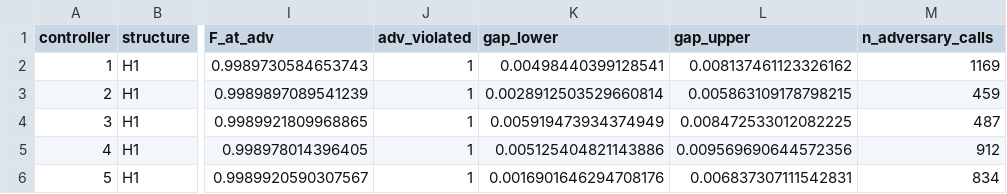
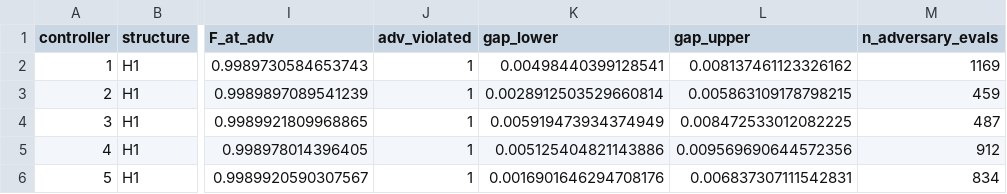
Before and after one commit to qyber-black/code-quantum-robustness-margins, a CSV file: results/multiparameter-margin-python/tv_bracket_0.999.csv, drawn as a sheet; only a part is shown, gaps mark what is left out; the diff names each change by its address in the sheet, - before the commit and + after, or states it on an @@ line.

Commit message:
tv_bracket column n_adversary_calls is n_adversary_evals

```diff
--- a/results/multiparameter-margin-python/tv_bracket_0.999.csv
+++ b/results/multiparameter-margin-python/tv_bracket_0.999.csv
-M1: n_adversary_calls
+M1: n_adversary_evals
```
Also changed, not shown: 3 other files.
